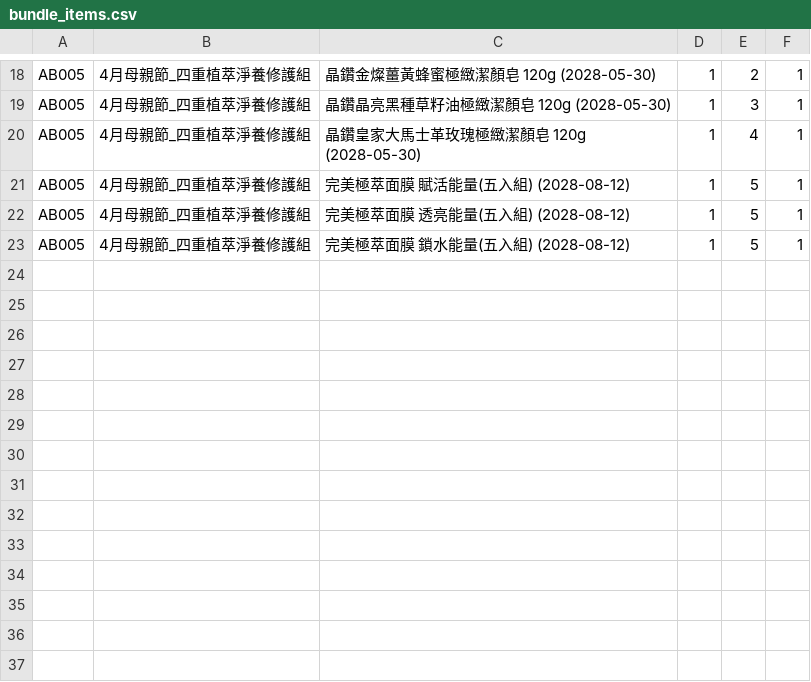
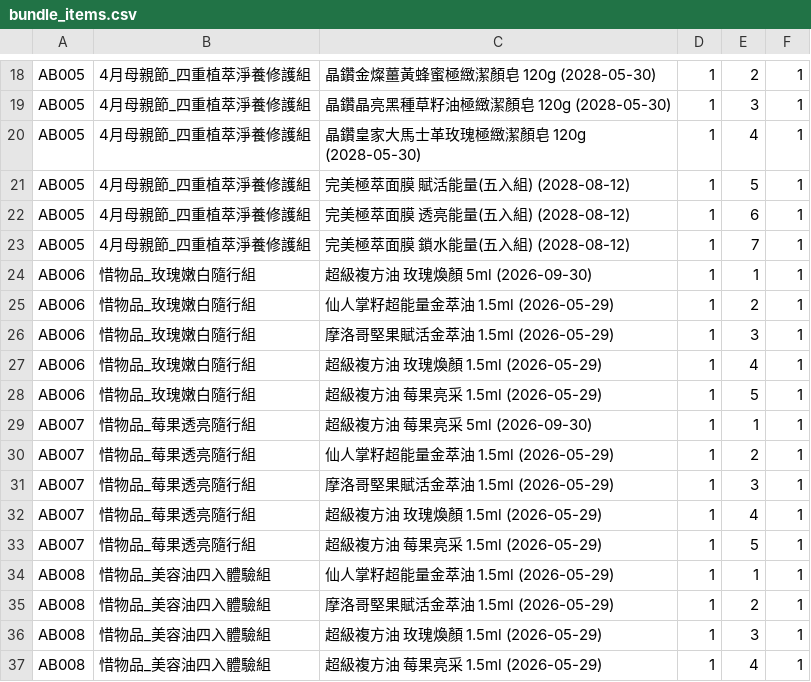
Before and after one commit to ceo-peng/pm-tools, a CSV file: data/bundle_items.csv, drawn as a sheet; only a part is shown, gaps mark what is left out.

Commit message:
Update bundle_items.csv

```diff
--- a/data/bundle_items.csv
+++ b/data/bundle_items.csv
@@ -21,3 +21,17 @@ AB005, 4月母親節_四重植萃淨養修護組, 晶鑽皇家大馬士革玫瑰
 AB005, 4月母親節_四重植萃淨養修護組, 完美極萃面膜 賦活能量(五入組) (2028-08-12), 1, 5, 1
-AB005, 4月母親節_四重植萃淨養修護組, 完美極萃面膜 透亮能量(五入組) (2028-08-12), 1, 5, 1
-AB005, 4月母親節_四重植萃淨養修護組, 完美極萃面膜 鎖水能量(五入組) (2028-08-12), 1, 5, 1
+AB005, 4月母親節_四重植萃淨養修護組, 完美極萃面膜 透亮能量(五入組) (2028-08-12), 1, 6, 1
+AB005, 4月母親節_四重植萃淨養修護組, 完美極萃面膜 鎖水能量(五入組) (2028-08-12), 1, 7, 1
+AB006, 惜物品_玫瑰嫩白隨行組, 超級複方油 玫瑰煥顏 5ml (2026-09-30), 1, 1, 1
+AB006, 惜物品_玫瑰嫩白隨行組, 仙人掌籽超能量金萃油 1.5ml (2026-05-29), 1, 2, 1
+AB006, 惜物品_玫瑰嫩白隨行組, 摩洛哥堅果賦活金萃油 1.5ml (2026-05-29), 1, 3, 1
+AB006, 惜物品_玫瑰嫩白隨行組, 超級複方油 玫瑰煥顏 1.5ml (2026-05-29), 1, 4, 1
+AB006, 惜物品_玫瑰嫩白隨行組, 超級複方油 莓果亮采 1.5ml (2026-05-29), 1, 5, 1
+AB007, 惜物品_莓果透亮隨行組, 超級複方油 莓果亮采 5ml (2026-09-30), 1, 1, 1
+AB007, 惜物品_莓果透亮隨行組, 仙人掌籽超能量金萃油 1.5ml (2026-05-29), 1, 2, 1
+AB007, 惜物品_莓果透亮隨行組, 摩洛哥堅果賦活金萃油 1.5ml (2026-05-29), 1, 3, 1
+AB007, 惜物品_莓果透亮隨行組, 超級複方油 玫瑰煥顏 1.5ml (2026-05-29), 1, 4, 1
+AB007, 惜物品_莓果透亮隨行組, 超級複方油 莓果亮采 1.5ml (2026-05-29), 1, 5, 1
+AB008, 惜物品_美容油四入體驗組, 仙人掌籽超能量金萃油 1.5ml (2026-05-29), 1, 1, 1
+AB008, 惜物品_美容油四入體驗組, 摩洛哥堅果賦活金萃油 1.5ml (2026-05-29), 1, 2, 1
+AB008, 惜物品_美容油四入體驗組, 超級複方油 玫瑰煥顏 1.5ml (2026-05-29), 1, 3, 1
+AB008, 惜物品_美容油四入體驗組, 超級複方油 莓果亮采 1.5ml (2026-05-29), 1, 4, 1
```
